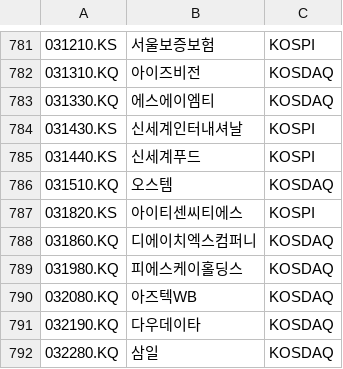
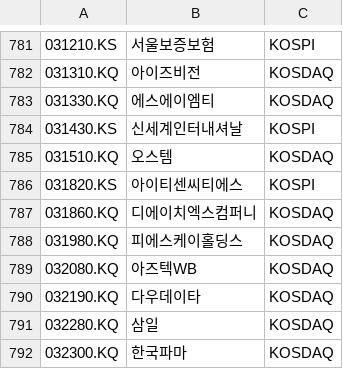
Before and after one commit to benjaminpo/finance-dataset, a CSV file: config/listings/krx-listed-symbols.csv, drawn as a sheet; only a part is shown, gaps mark what is left out; the shorter side is filled out with more unchanged rows; the diff names each change by its address in the sheet, - before the commit and + after, or states it on an @@ line.

```diff
--- a/config/listings/krx-listed-symbols.csv
+++ b/config/listings/krx-listed-symbols.csv
-row 785: 031440.KS | 신세계푸드 | KOSPI
```
Also changed, not shown: config/listings/tse-listed-symbols.csv.
